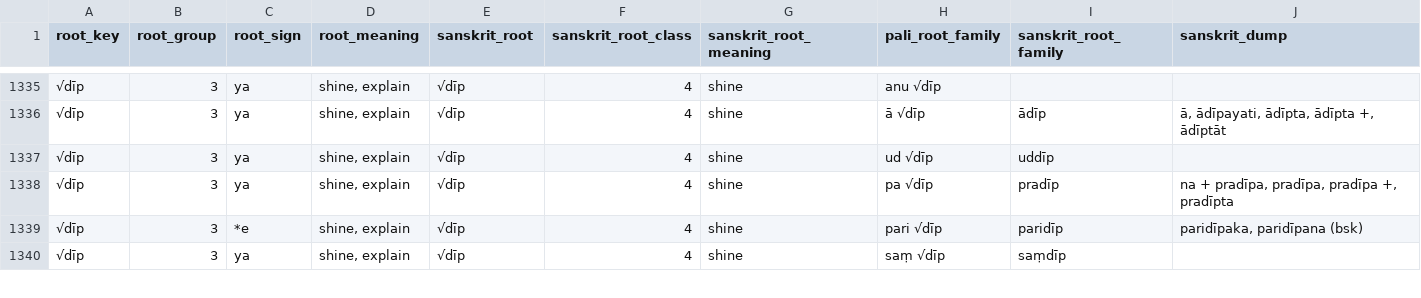
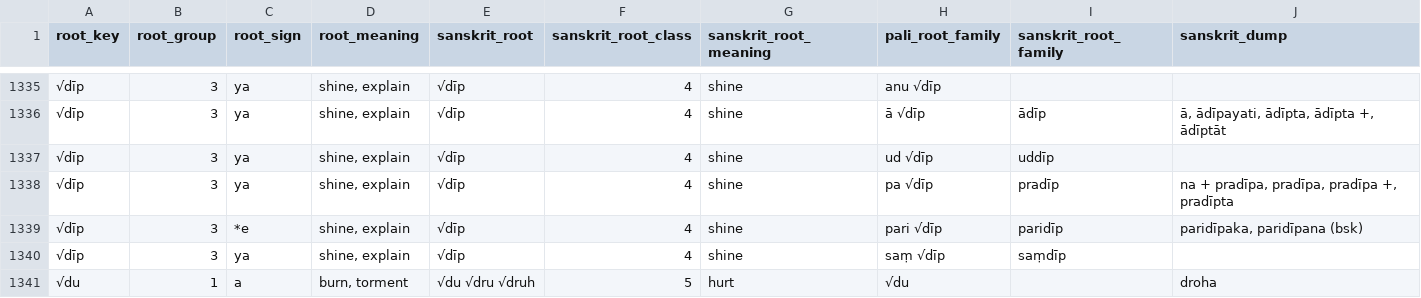
Before and after one commit to digitalpalidictionary/dpd-db, a TSV file: db/sanskrit/root_families_sanskrit.tsv, drawn as a sheet; only a part is shown, gaps mark what is left out; the diff covers the shown part only; the diff names each change by its address in the sheet, - before the commit and + after, or states it on an @@ line.

Commit message:
data update

```diff
--- a/db/sanskrit/root_families_sanskrit.tsv
+++ b/db/sanskrit/root_families_sanskrit.tsv
+row 1341: √du | 1 | a | burn, torment | √du √dru √druh | 5 | hurt | √du |  | droha
```
Also changed, not shown: 15 edited cells elsewhere in this file, db_tests/tests_internal.tsv, exporter/goldendict/help/abbreviations.tsv, 8 other files.
